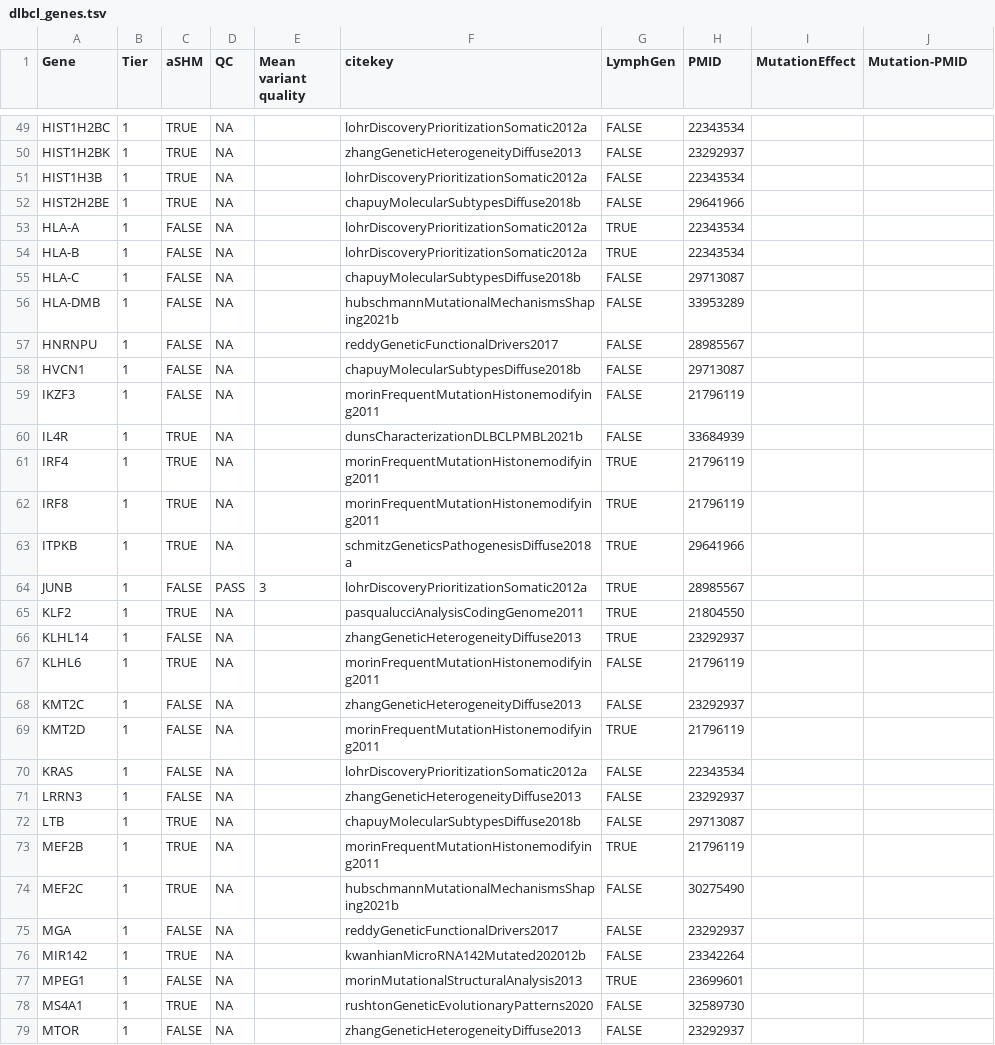
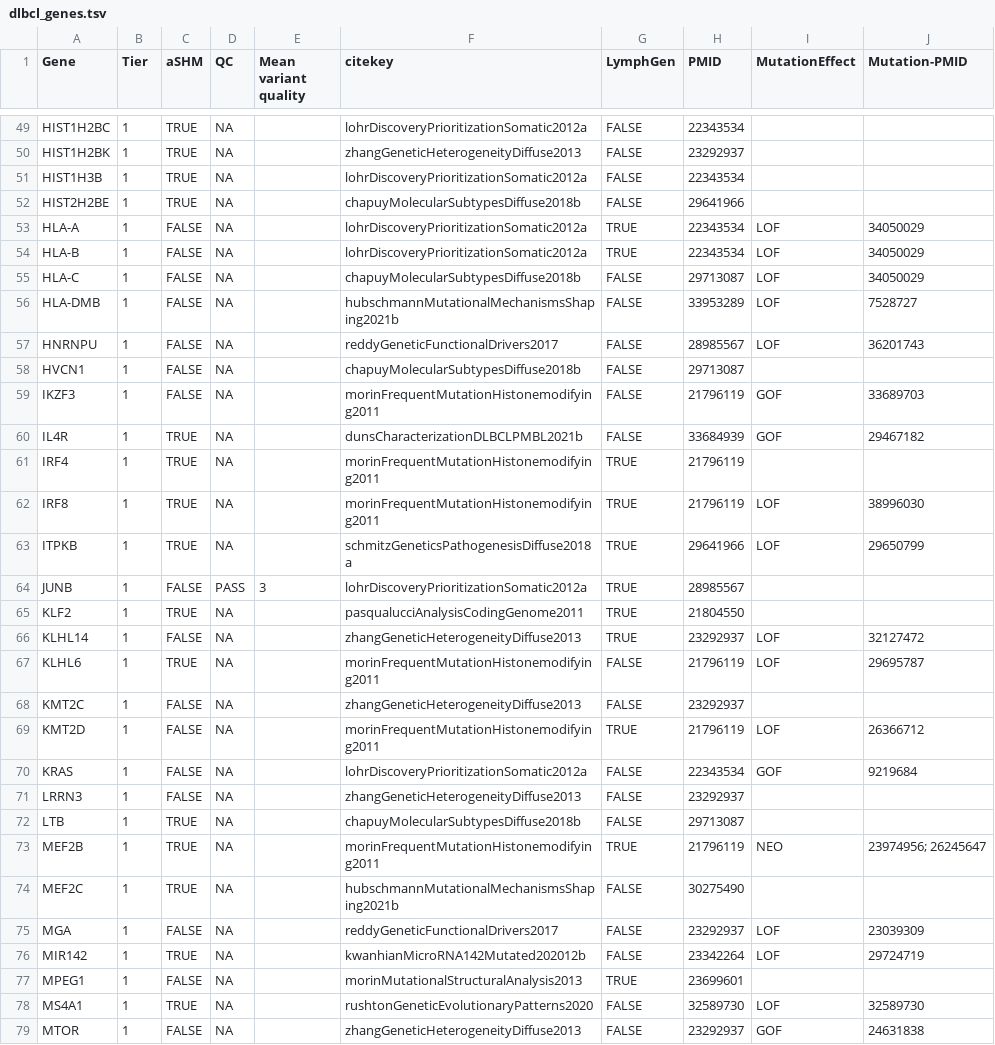
Before and after one commit to morinlab/LLMPP, a TSV file: resources/curated/dlbcl_genes.tsv, drawn as a sheet; only a part is shown, gaps mark what is left out; the diff covers the shown part only.

Commit message:
didn't edit this in excel

```diff
--- a/resources/curated/dlbcl_genes.tsv
+++ b/resources/curated/dlbcl_genes.tsv
@@ -52,28 +52,28 @@ HIST1H3B	1	TRUE	NA		lohrDiscoveryPrioritizationSomatic2012a	FALSE	22343534
 HIST2H2BE	1	TRUE	NA		chapuyMolecularSubtypesDiffuse2018b	FALSE	29641966		
-HLA-A	1	FALSE	NA		lohrDiscoveryPrioritizationSomatic2012a	TRUE	22343534		
-HLA-B	1	FALSE	NA		lohrDiscoveryPrioritizationSomatic2012a	TRUE	22343534		
-HLA-C	1	FALSE	NA		chapuyMolecularSubtypesDiffuse2018b	FALSE	29713087		
-HLA-DMB	1	FALSE	NA		hubschmannMutationalMechanismsShaping2021b	FALSE	33953289		
-HNRNPU	1	FALSE	NA		reddyGeneticFunctionalDrivers2017	FALSE	28985567		
+HLA-A	1	FALSE	NA		lohrDiscoveryPrioritizationSomatic2012a	TRUE	22343534	LOF	34050029
+HLA-B	1	FALSE	NA		lohrDiscoveryPrioritizationSomatic2012a	TRUE	22343534	LOF	34050029
+HLA-C	1	FALSE	NA		chapuyMolecularSubtypesDiffuse2018b	FALSE	29713087	LOF	34050029
+HLA-DMB	1	FALSE	NA		hubschmannMutationalMechanismsShaping2021b	FALSE	33953289	LOF	7528727
+HNRNPU	1	FALSE	NA		reddyGeneticFunctionalDrivers2017	FALSE	28985567	LOF	36201743
 HVCN1	1	FALSE	NA		chapuyMolecularSubtypesDiffuse2018b	FALSE	29713087		
-IKZF3	1	FALSE	NA		morinFrequentMutationHistonemodifying2011	FALSE	21796119		
-IL4R	1	TRUE	NA		dunsCharacterizationDLBCLPMBL2021b	FALSE	33684939		
+IKZF3	1	FALSE	NA		morinFrequentMutationHistonemodifying2011	FALSE	21796119	GOF	33689703
+IL4R	1	TRUE	NA		dunsCharacterizationDLBCLPMBL2021b	FALSE	33684939	GOF	29467182
 IRF4	1	TRUE	NA		morinFrequentMutationHistonemodifying2011	TRUE	21796119		
-IRF8	1	TRUE	NA		morinFrequentMutationHistonemodifying2011	TRUE	21796119		
-ITPKB	1	TRUE	NA		schmitzGeneticsPathogenesisDiffuse2018a	TRUE	29641966		
+IRF8	1	TRUE	NA		morinFrequentMutationHistonemodifying2011	TRUE	21796119	LOF	38996030
+ITPKB	1	TRUE	NA		schmitzGeneticsPathogenesisDiffuse2018a	TRUE	29641966	LOF	29650799
 JUNB	1	FALSE	PASS	3	lohrDiscoveryPrioritizationSomatic2012a	TRUE	28985567		
 KLF2	1	TRUE	NA		pasqualucciAnalysisCodingGenome2011	TRUE	21804550		
-KLHL14	1	FALSE	NA		zhangGeneticHeterogeneityDiffuse2013	TRUE	23292937		
-KLHL6	1	TRUE	NA		morinFrequentMutationHistonemodifying2011	FALSE	21796119		
+KLHL14	1	FALSE	NA		zhangGeneticHeterogeneityDiffuse2013	TRUE	23292937	LOF	32127472
+KLHL6	1	TRUE	NA		morinFrequentMutationHistonemodifying2011	FALSE	21796119	LOF	29695787
 KMT2C	1	FALSE	NA		zhangGeneticHeterogeneityDiffuse2013	FALSE	23292937		
-KMT2D	1	FALSE	NA		morinFrequentMutationHistonemodifying2011	TRUE	21796119		
-KRAS	1	FALSE	NA		lohrDiscoveryPrioritizationSomatic2012a	FALSE	22343534		
+KMT2D	1	FALSE	NA		morinFrequentMutationHistonemodifying2011	TRUE	21796119	LOF	26366712
+KRAS	1	FALSE	NA		lohrDiscoveryPrioritizationSomatic2012a	FALSE	22343534	GOF	9219684
 LRRN3	1	FALSE	NA		zhangGeneticHeterogeneityDiffuse2013	FALSE	23292937		
 LTB	1	TRUE	NA		chapuyMolecularSubtypesDiffuse2018b	FALSE	29713087		
-MEF2B	1	TRUE	NA		morinFrequentMutationHistonemodifying2011	TRUE	21796119		
+MEF2B	1	TRUE	NA		morinFrequentMutationHistonemodifying2011	TRUE	21796119	NEO	23974956; 26245647
 MEF2C	1	TRUE	NA		hubschmannMutationalMechanismsShaping2021b	FALSE	30275490		
-MGA	1	FALSE	NA		reddyGeneticFunctionalDrivers2017	FALSE	23292937		
-MIR142	1	TRUE	NA		kwanhianMicroRNA142Mutated202012b	FALSE	23342264		
+MGA	1	FALSE	NA		reddyGeneticFunctionalDrivers2017	FALSE	23292937	LOF	23039309
+MIR142	1	TRUE	NA		kwanhianMicroRNA142Mutated202012b	FALSE	23342264	LOF	29724719
 MPEG1	1	FALSE	NA		morinMutationalStructuralAnalysis2013	TRUE	23699601		
-MS4A1	1	TRUE	NA		rushtonGeneticEvolutionaryPatterns2020	FALSE	32589730		
-MTOR	1	FALSE	NA		zhangGeneticHeterogeneityDiffuse2013	FALSE	23292937		
+MS4A1	1	TRUE	NA		rushtonGeneticEvolutionaryPatterns2020	FALSE	32589730	LOF	32589730
+MTOR	1	FALSE	NA		zhangGeneticHeterogeneityDiffuse2013	FALSE	23292937	GOF	24631838
```
Also changed, not shown: 126 edited cells elsewhere in this file.
